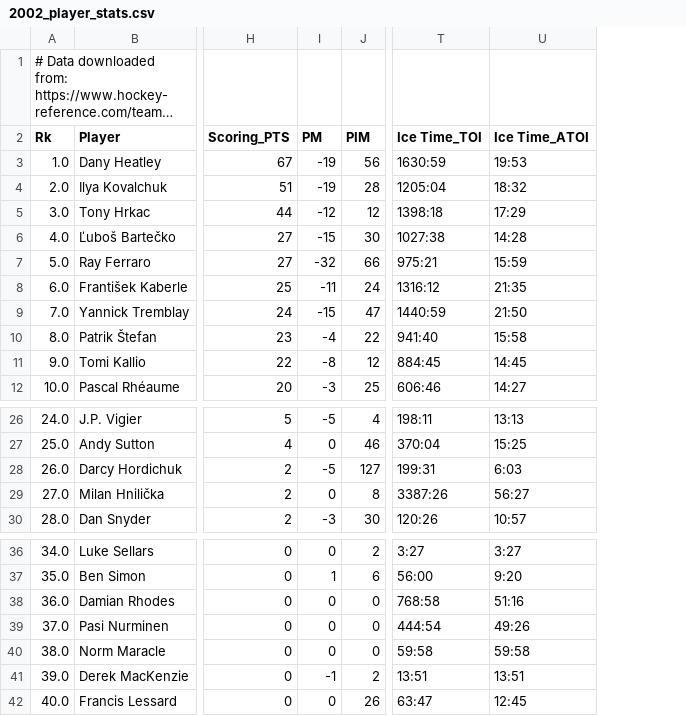
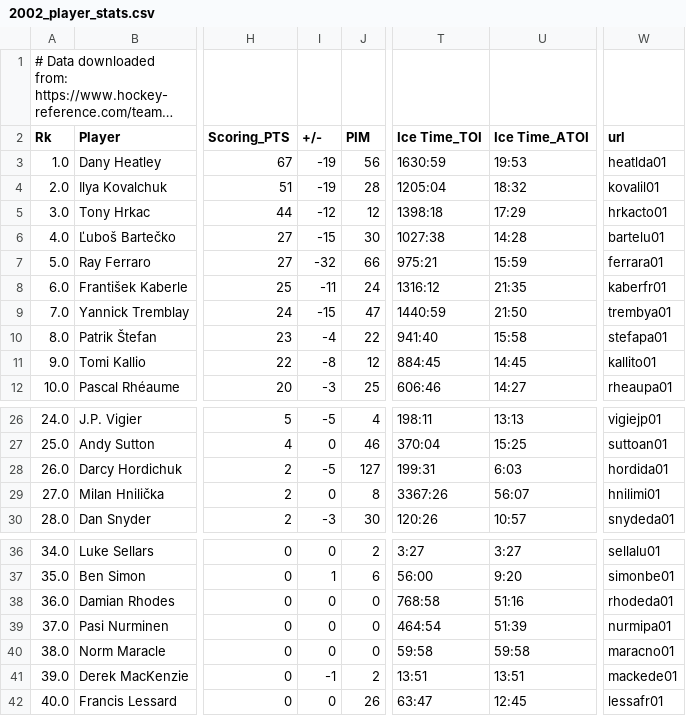
Before and after one commit to FrenchKheldar/hockey-charts, a CSV file: hockey_reference_csvs/teams/ATL/2002_player_stats.csv, drawn as a sheet; only a part is shown, gaps mark what is left out; long unchanged cells end in …; the diff names each change by its address in the sheet, - before the commit and + after, or states it on an @@ line.

```diff
--- a/hockey_reference_csvs/teams/ATL/2002_player_stats.csv
+++ b/hockey_reference_csvs/teams/ATL/2002_player_stats.csv
+column W (url), rows 3-12: heatlda01 | kovalil01 | hrkacto01 | bartelu01 | ferrara01 | kaberfr01 | trembya01 | stefapa01 | kallito01 | rheaupa01; rows 26-30: vigiejp01 | suttoan01 | hordida01 | hnilimi01 | snydeda01; rows 36-42: sellalu01 | simonbe01 | rhodeda01 | nurmipa01 | maracno01 | mackede01 | lessafr01
-I2: PM
+I2: +/-
-T29 (Ice Time_TOI): 3387:26
+T29 (Ice Time_TOI): 3367:26
-U29 (Ice Time_ATOI): 56:27
+U29 (Ice Time_ATOI): 56:07
-T39 (Ice Time_TOI): 444:54
+T39 (Ice Time_TOI): 464:54
-U39 (Ice Time_ATOI): 49:26
+U39 (Ice Time_ATOI): 51:39
```
Also changed, not shown: hockey_reference_csvs/teams/ATL/2000_player_stats.csv, hockey_reference_csvs/teams/ATL/2001_player_stats.csv, 35 other files.
